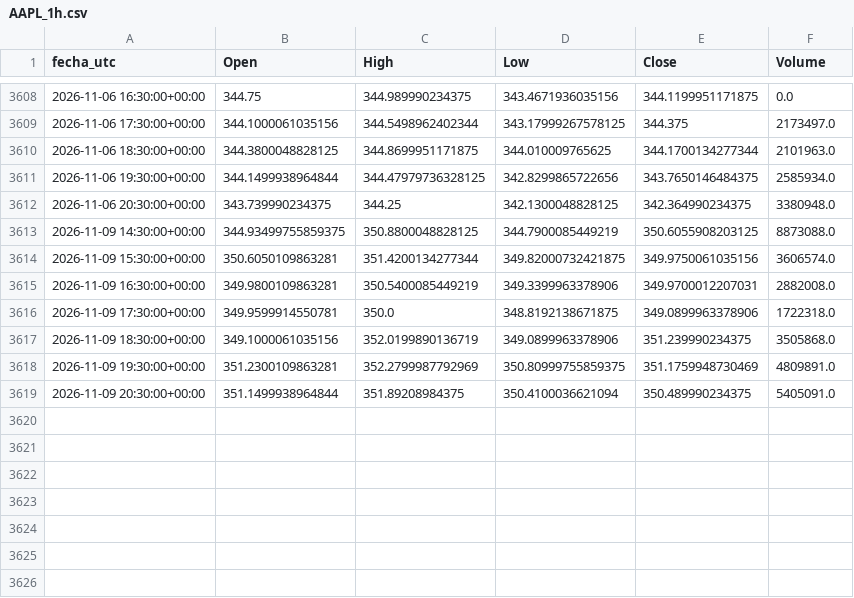
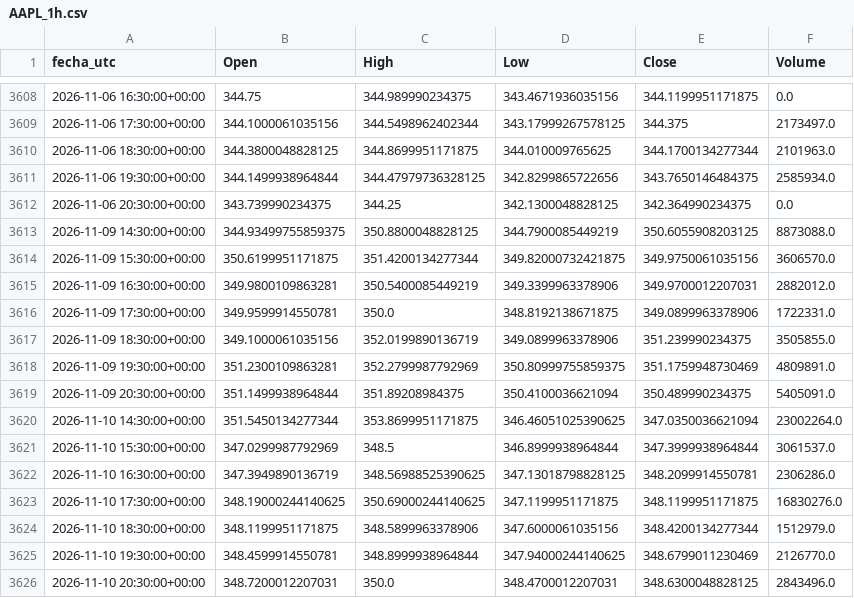
Before and after one commit to DanielFelipeRuizBermudez/Acciones---Series-de-tiempo---Redes-neuronales, a CSV file: datos/AAPL_1h.csv, drawn as a sheet; only a part is shown, gaps mark what is left out.

```diff
--- a/datos/AAPL_1h.csv
+++ b/datos/AAPL_1h.csv
@@ -3611,9 +3611,16 @@ fecha_utc,Open,High,Low,Close,Volume
 2026-11-06 19:30:00+00:00,344.1499938964844,344.47979736328125,342.8299865722656,343.7650146484375,2585934.0
-2026-11-06 20:30:00+00:00,343.739990234375,344.25,342.1300048828125,342.364990234375,3380948.0
+2026-11-06 20:30:00+00:00,343.739990234375,344.25,342.1300048828125,342.364990234375,0.0
 2026-11-09 14:30:00+00:00,344.93499755859375,350.8800048828125,344.7900085449219,350.6055908203125,8873088.0
-2026-11-09 15:30:00+00:00,350.6050109863281,351.4200134277344,349.82000732421875,349.9750061035156,3606574.0
-2026-11-09 16:30:00+00:00,349.9800109863281,350.5400085449219,349.3399963378906,349.9700012207031,2882008.0
-2026-11-09 17:30:00+00:00,349.9599914550781,350.0,348.8192138671875,349.0899963378906,1722318.0
-2026-11-09 18:30:00+00:00,349.1000061035156,352.0199890136719,349.0899963378906,351.239990234375,3505868.0
+2026-11-09 15:30:00+00:00,350.6199951171875,351.4200134277344,349.82000732421875,349.9750061035156,3606570.0
+2026-11-09 16:30:00+00:00,349.9800109863281,350.5400085449219,349.3399963378906,349.9700012207031,2882012.0
+2026-11-09 17:30:00+00:00,349.9599914550781,350.0,348.8192138671875,349.0899963378906,1722331.0
+2026-11-09 18:30:00+00:00,349.1000061035156,352.0199890136719,349.0899963378906,351.239990234375,3505855.0
 2026-11-09 19:30:00+00:00,351.2300109863281,352.2799987792969,350.80999755859375,351.1759948730469,4809891.0
 2026-11-09 20:30:00+00:00,351.1499938964844,351.89208984375,350.4100036621094,350.489990234375,5405091.0
+2026-11-10 14:30:00+00:00,351.5450134277344,353.8699951171875,346.46051025390625,347.0350036621094,23002264.0
+2026-11-10 15:30:00+00:00,347.0299987792969,348.5,346.8999938964844,347.3999938964844,3061537.0
+2026-11-10 16:30:00+00:00,347.3949890136719,348.56988525390625,347.13018798828125,348.2099914550781,2306286.0
+2026-11-10 17:30:00+00:00,348.19000244140625,350.69000244140625,347.1199951171875,348.1199951171875,16830276.0
+2026-11-10 18:30:00+00:00,348.1199951171875,348.5899963378906,347.6000061035156,348.4200134277344,1512979.0
+2026-11-10 19:30:00+00:00,348.4599914550781,348.8999938964844,347.94000244140625,348.6799011230469,2126770.0
+2026-11-10 20:30:00+00:00,348.7200012207031,350.0,348.4700012207031,348.6300048828125,2843496.0
```
Also changed, not shown: modelos_entrenados/AAPL_1h/historial_cnn.csv, modelos_entrenados/AAPL_1h/historial_lstm.csv, 15 other files.
